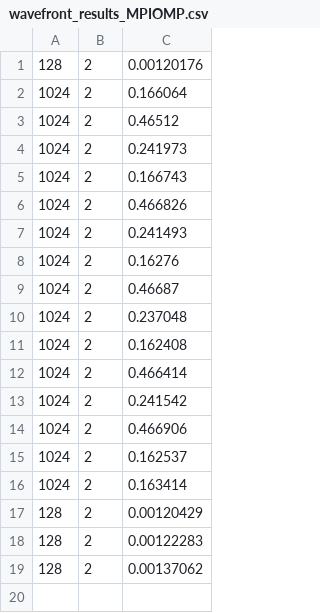
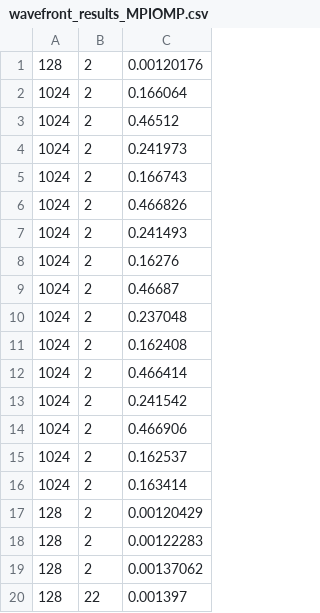
Before and after one commit to nicolaemmolo/SPM_Project, a CSV file: project/wavefront_results_MPIOMP.csv, drawn as a sheet; the diff names each change by its address in the sheet, - before the commit and + after, or states it on an @@ line.

Commit message:
update results

```diff
--- a/project/wavefront_results_MPIOMP.csv
+++ b/project/wavefront_results_MPIOMP.csv
+row 20: 128 | 22 | 0.001397
```
Also changed, not shown: 17 other files.
